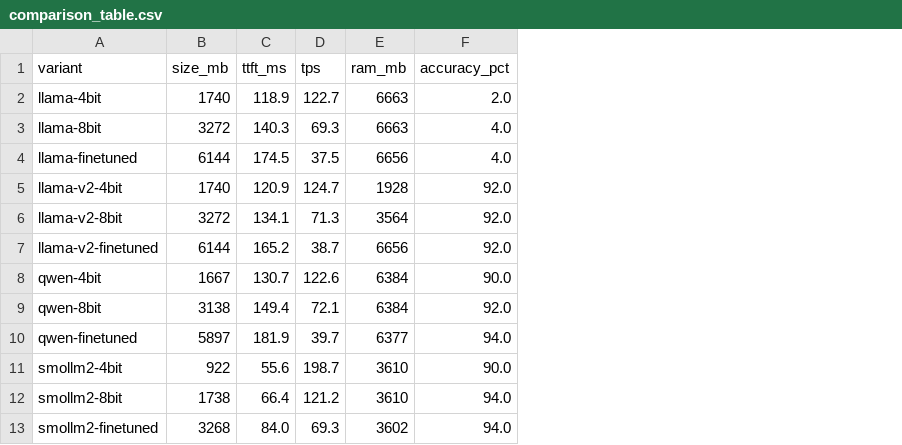
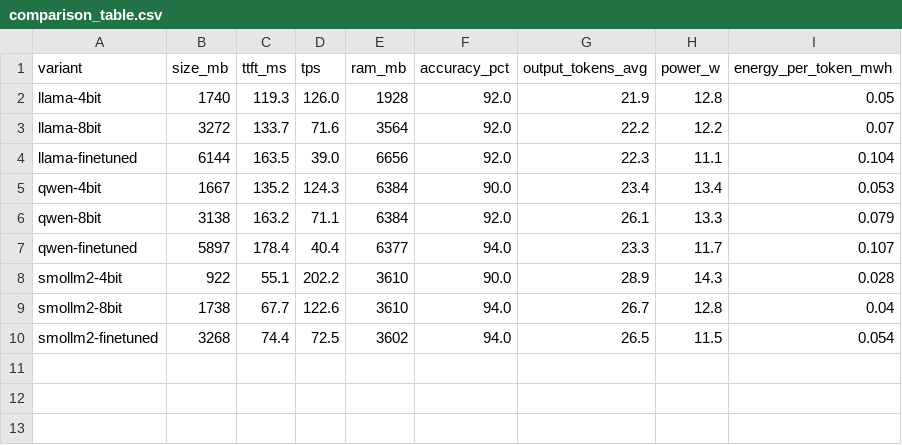
Before and after one commit to gprachi28/car-command-edge-ai, a CSV file: data/results/comparison_table.csv, drawn as a sheet; removed rows and columns are numbered as before the commit, all else as after; the diff names each change by its address in the sheet, - before the commit and + after, or states it on an @@ line.

Commit message:
data: add final benchmark results with llama power metrics and updated predictions

```diff
--- a/data/results/comparison_table.csv
+++ b/data/results/comparison_table.csv
+column G (output_tokens_avg), rows 2-10: 21.9 | 22.2 | 22.3 | 23.4 | 26.1 | 23.3 | 28.9 | 26.7 | 26.5
+column H (power_w), rows 2-10: 12.8 | 12.2 | 11.1 | 13.4 | 13.3 | 11.7 | 14.3 | 12.8 | 11.5
+column I (energy_per_token_mwh), rows 2-10: 0.05 | 0.07 | 0.104 | 0.053 | 0.079 | 0.107 | 0.028 | 0.04 | 0.054
-C2 (ttft_ms): 118.9
+C2 (ttft_ms): 119.3
-D2 (tps): 122.7
+D2 (tps): 126.0
-E2 (ram_mb): 6663
+E2 (ram_mb): 1928
-F2 (accuracy_pct): 2.0
+F2 (accuracy_pct): 92.0
-C3 (ttft_ms): 140.3
+C3 (ttft_ms): 133.7
-D3 (tps): 69.3
+D3 (tps): 71.6
-E3 (ram_mb): 6663
+E3 (ram_mb): 3564
-F3:F4 (accuracy_pct): 4.0
+F3:F4 (accuracy_pct): 92.0
-C4 (ttft_ms): 174.5
+C4 (ttft_ms): 163.5
-D4 (tps): 37.5
+D4 (tps): 39.0
-row 5: llama-v2-4bit | 1740 | 120.9 | 124.7 | 1928 | 92.0
-row 6: llama-v2-8bit | 3272 | 134.1 | 71.3 | 3564 | 92.0
-row 7: llama-v2-finetuned | 6144 | 165.2 | 38.7 | 6656 | 92.0
-C5 (ttft_ms): 130.7
+C5 (ttft_ms): 135.2
-D5 (tps): 122.6
+D5 (tps): 124.3
-C6 (ttft_ms): 149.4
+C6 (ttft_ms): 163.2
-D6 (tps): 72.1
+D6 (tps): 71.1
-C7 (ttft_ms): 181.9
+C7 (ttft_ms): 178.4
-D7 (tps): 39.7
+D7 (tps): 40.4
-C8 (ttft_ms): 55.6
+C8 (ttft_ms): 55.1
-D8 (tps): 198.7
+D8 (tps): 202.2
-C9 (ttft_ms): 66.4
+C9 (ttft_ms): 67.7
-D9 (tps): 121.2
+D9 (tps): 122.6
-C10 (ttft_ms): 84.0
+C10 (ttft_ms): 74.4
-D10 (tps): 69.3
+D10 (tps): 72.5
```
Also changed, not shown: 10 other files.
